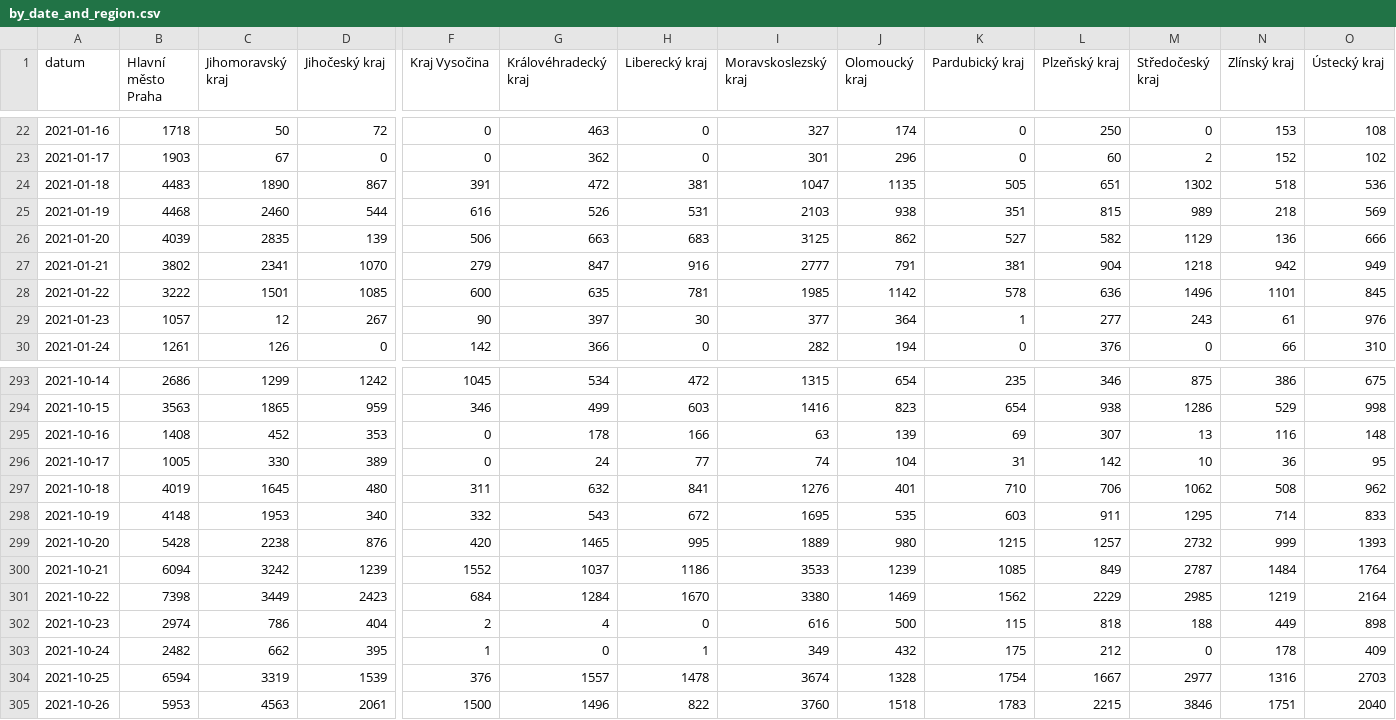
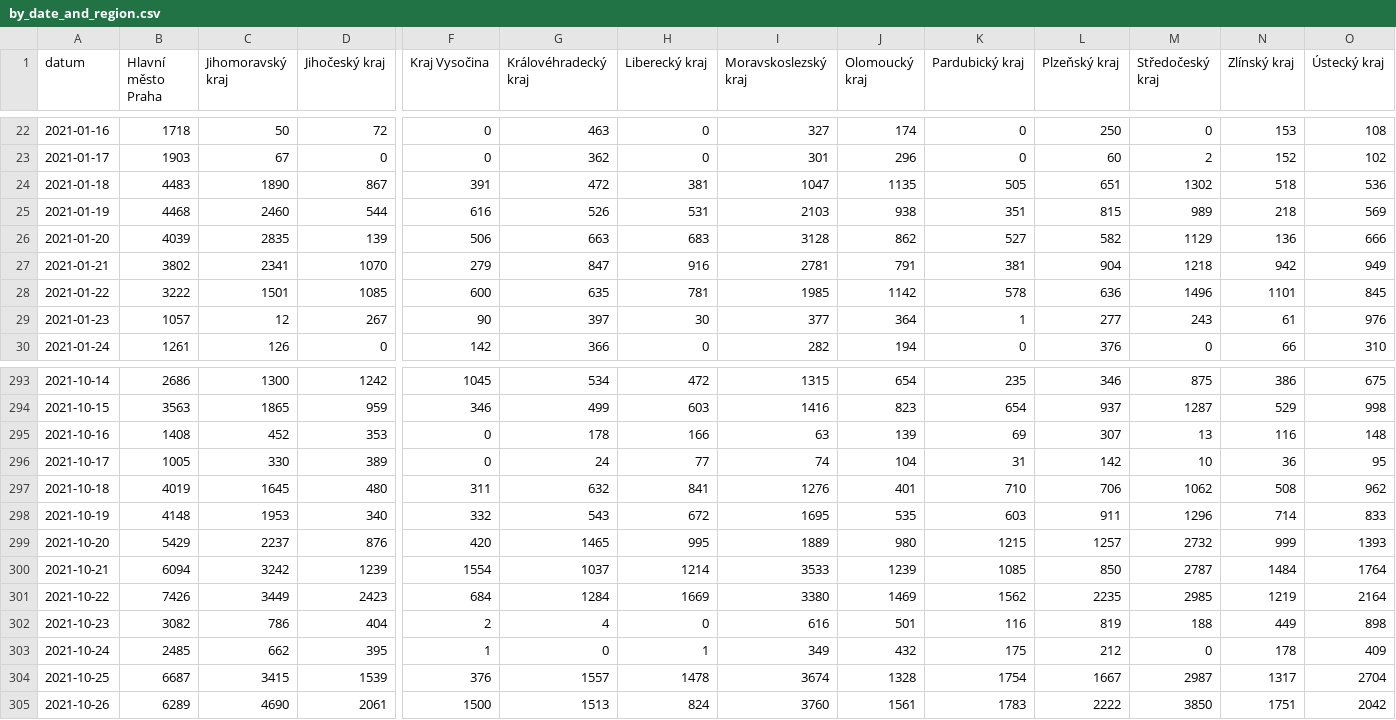
Before and after one commit to vykend/COVID19-Vaccination-Czechia, a CSV file: by_date_and_region.csv, drawn as a sheet; only a part is shown, gaps mark what is left out; the diff covers the shown part only; the diff names each change by its address in the sheet, - before the commit and + after, or states it on an @@ line.

```diff
--- a/by_date_and_region.csv
+++ b/by_date_and_region.csv
-I26 (Moravskoslezský kraj): 3125
+I26 (Moravskoslezský kraj): 3128
-I27 (Moravskoslezský kraj): 2777
+I27 (Moravskoslezský kraj): 2781
-C293 (Jihomoravský kraj): 1299
+C293 (Jihomoravský kraj): 1300
-L294 (Plzeňský kraj): 938
+L294 (Plzeňský kraj): 937
-M294 (Středočeský kraj): 1286
+M294 (Středočeský kraj): 1287
-M298 (Středočeský kraj): 1295
+M298 (Středočeský kraj): 1296
-B299 (Hlavní město Praha): 5428
+B299 (Hlavní město Praha): 5429
-C299 (Jihomoravský kraj): 2238
+C299 (Jihomoravský kraj): 2237
-F300 (Kraj Vysočina): 1552
+F300 (Kraj Vysočina): 1554
-H300 (Liberecký kraj): 1186
+H300 (Liberecký kraj): 1214
-L300 (Plzeňský kraj): 849
+L300 (Plzeňský kraj): 850
-B301 (Hlavní město Praha): 7398
+B301 (Hlavní město Praha): 7426
-H301 (Liberecký kraj): 1670
+H301 (Liberecký kraj): 1669
-L301 (Plzeňský kraj): 2229
+L301 (Plzeňský kraj): 2235
-B302 (Hlavní město Praha): 2974
+B302 (Hlavní město Praha): 3082
-J302 (Olomoucký kraj): 500
+J302 (Olomoucký kraj): 501
-K302 (Pardubický kraj): 115
+K302 (Pardubický kraj): 116
-L302 (Plzeňský kraj): 818
+L302 (Plzeňský kraj): 819
-B303 (Hlavní město Praha): 2482
+B303 (Hlavní město Praha): 2485
-B304 (Hlavní město Praha): 6594
+B304 (Hlavní město Praha): 6687
-C304 (Jihomoravský kraj): 3319
+C304 (Jihomoravský kraj): 3415
-M304 (Středočeský kraj): 2977
+M304 (Středočeský kraj): 2987
-N304 (Zlínský kraj): 1316
+N304 (Zlínský kraj): 1317
-O304 (Ústecký kraj): 2703
+O304 (Ústecký kraj): 2704
-B305 (Hlavní město Praha): 5953
+B305 (Hlavní město Praha): 6289
-C305 (Jihomoravský kraj): 4563
+C305 (Jihomoravský kraj): 4690
-G305 (Královéhradecký kraj): 1496
+G305 (Královéhradecký kraj): 1513
-H305 (Liberecký kraj): 822
+H305 (Liberecký kraj): 824
-J305 (Olomoucký kraj): 1518
+J305 (Olomoucký kraj): 1561
-L305 (Plzeňský kraj): 2215
+L305 (Plzeňský kraj): 2222
-M305 (Středočeský kraj): 3846
+M305 (Středočeský kraj): 3850
-O305 (Ústecký kraj): 2040
+O305 (Ústecký kraj): 2042
```
Also changed, not shown: 1 added row and 82 edited cells elsewhere in this file, aggregation.csv, by_manufacturer.csv, 4 other files.
